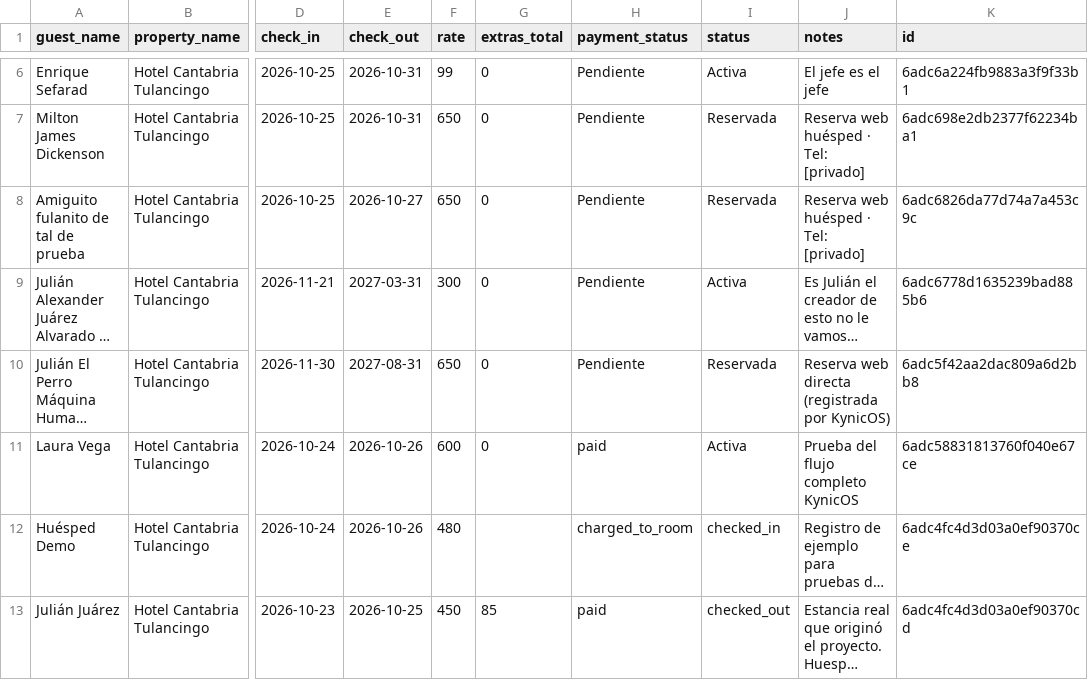
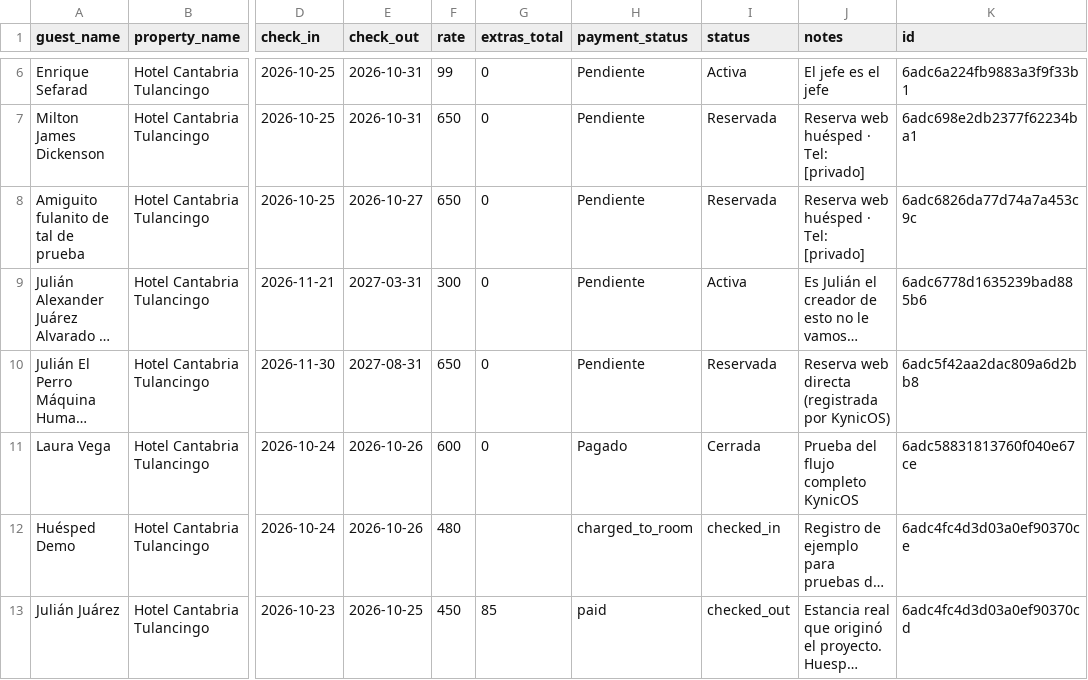
Before and after one commit to JULIANJUAREZMX01/cantabria-pms-demo, a CSV file: csv/stays.csv, drawn as a sheet; only a part is shown, gaps mark what is left out; long unchanged cells end in …; the diff names each change by its address in the sheet, - before the commit and + after, or states it on an @@ line.

Commit message:
chore: sync csv/stays.csv (2026-10-26T16:27:09.949Z)

```diff
--- a/csv/stays.csv
+++ b/csv/stays.csv
-H11 (payment_status): paid
+H11 (payment_status): Pagado
-I11 (status): Activa
+I11 (status): Cerrada
```
